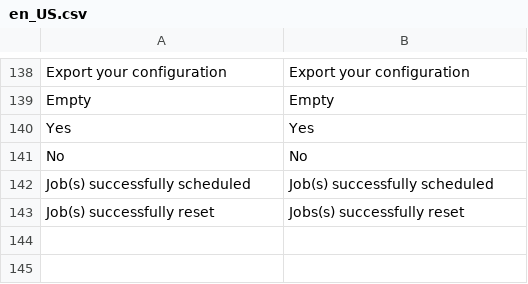
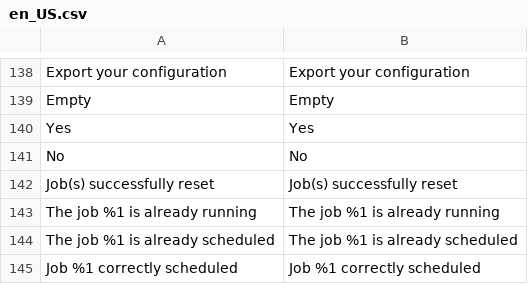
Before and after one commit to akeneo/magento2-connector-community, a CSV file: i18n/en_US.csv, drawn as a sheet; only a part is shown, gaps mark what is left out; removed rows and columns are numbered as before the commit, all else as after; the diff names each change by its address in the sheet, - before the commit and + after, or states it on an @@ line.

Commit message:
improve-job-execution: Add translations

```diff
--- a/i18n/en_US.csv
+++ b/i18n/en_US.csv
-row 142: Job(s) successfully scheduled | Job(s) successfully scheduled
-B142: Jobs(s) successfully reset
+B142: Job(s) successfully reset
+row 143: The job %1 is already running | The job %1 is already running
+row 144: The job %1 is already scheduled | The job %1 is already scheduled
+row 145: Job %1 correctly scheduled | Job %1 correctly scheduled
```
Also changed, not shown: i18n/de_DE.csv, i18n/fr_FR.csv.
